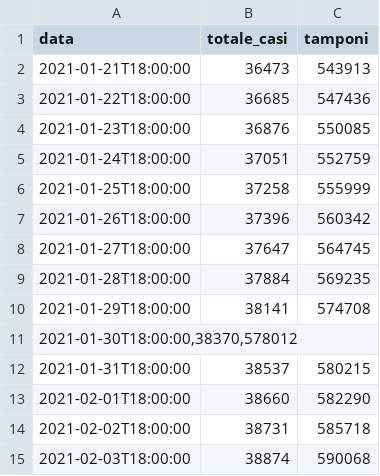
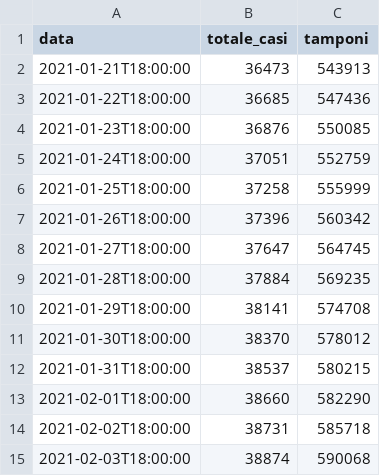
Before and after one commit to aribussola/dati-covid-regioni-icon, a CSV file: Italia-dataSet-COVID/Sardegna.csv, drawn as a sheet; removed rows and columns are numbered as before the commit, all else as after; the diff names each change by its address in the sheet, - before the commit and + after, or states it on an @@ line.

Commit message:
Update Sardegna.csv

```diff
--- a/Italia-dataSet-COVID/Sardegna.csv
+++ b/Italia-dataSet-COVID/Sardegna.csv
-row 11: 2021-01-30T18:00:00,38370,578012
+row 11: 2021-01-30T18:00:00 | 38370 | 578012
```
